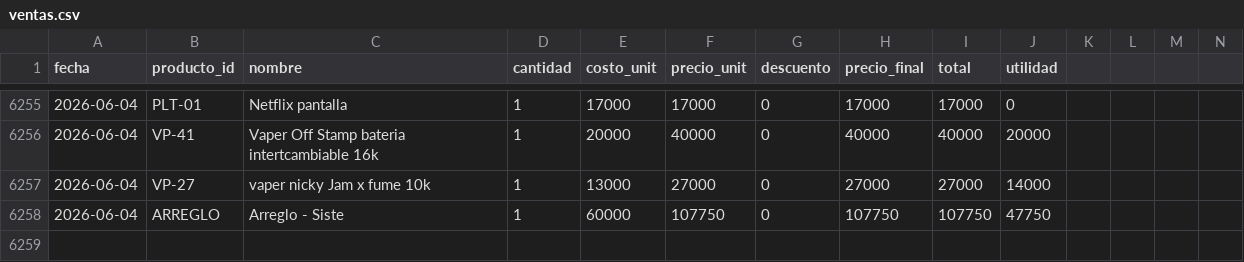
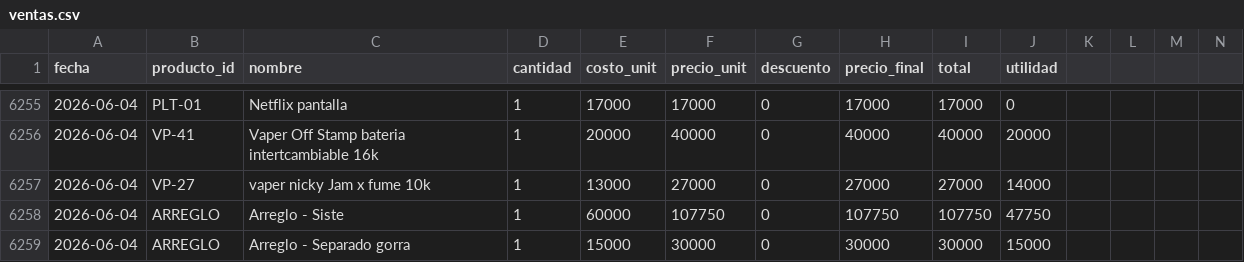
Before and after one commit to AnduellgDeveloper/TecnoImpacto-Sistema-Registros, a CSV file: data/ventas.csv, drawn as a sheet; only a part is shown, gaps mark what is left out; rows hold the shown columns only; the diff names each change by its address in the sheet, - before the commit and + after, or states it on an @@ line.

```diff
--- a/data/ventas.csv
+++ b/data/ventas.csv
+row 6259: 2026-06-04 | ARREGLO | Arreglo - Separado gorra | 1 | 15000 | 30000 | 0 | 30000 | 30000 | 15000
```
Also changed, not shown: data/arreglos.csv.
